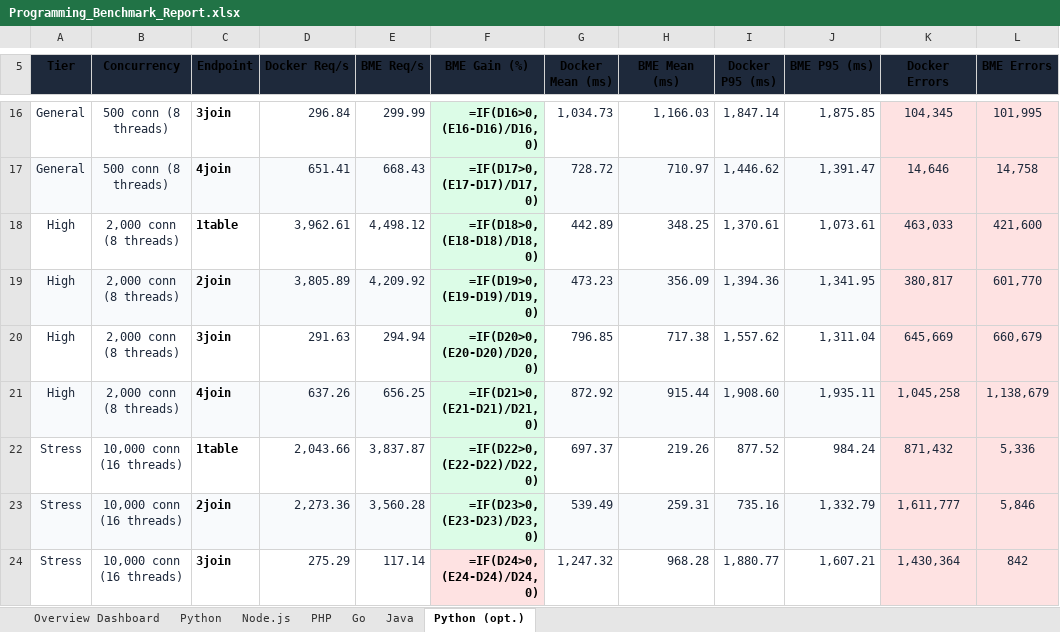
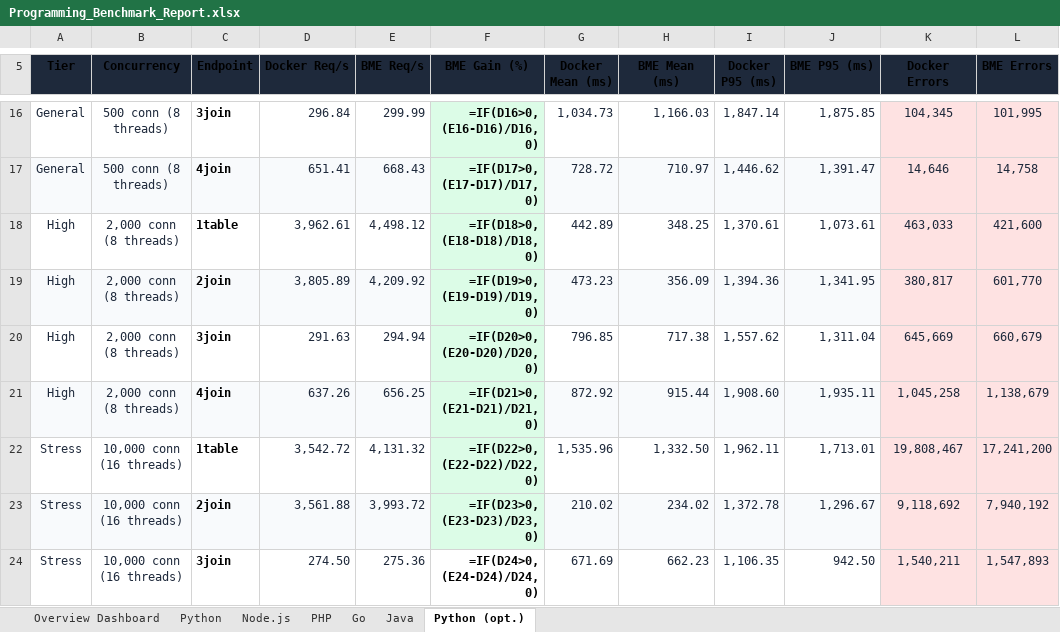
Before and after one commit to bassza009/Programming-Benchmark, an Excel workbook: Programming_Benchmark_Report.xlsx, sheet Python (opt.), drawn as a sheet; only a part is shown, gaps mark what is left out; values as stored, in another font and other column widths than the file's, no borders; formulas without a stored value are shown as written; charts and pictures not drawn; the diff covers the shown part only; the diff names each change by its address in the sheet, - before the commit and + after, or states it on an @@ line.

Commit message:
benchmarks: Python (opt.) get_no_index tier STRESS completed (20 runs DKR & BME)

```diff
--- a/Programming_Benchmark_Report.xlsx (sheet Python (opt.))
+++ b/Programming_Benchmark_Report.xlsx (sheet Python (opt.))
-D22 (Docker Req/s): 2,043.66
+D22 (Docker Req/s): 3,542.72
-E22 (BME Req/s): 3,837.87
+E22 (BME Req/s): 4,131.32
-G22 (Docker Mean (ms)): 697.37
+G22 (Docker Mean (ms)): 1,535.96
-H22 (BME Mean (ms)): 219.26
+H22 (BME Mean (ms)): 1,332.50
-I22 (Docker P95 (ms)): 877.52
+I22 (Docker P95 (ms)): 1,962.11
-J22 (BME P95 (ms)): 984.24
+J22 (BME P95 (ms)): 1,713.01
-K22 (Docker Errors): 871,432
+K22 (Docker Errors): 19,808,467
-L22 (BME Errors): 5,336
+L22 (BME Errors): 17,241,200
-D23 (Docker Req/s): 2,273.36
+D23 (Docker Req/s): 3,561.88
-E23 (BME Req/s): 3,560.28
+E23 (BME Req/s): 3,993.72
-G23 (Docker Mean (ms)): 539.49
+G23 (Docker Mean (ms)): 210.02
-H23 (BME Mean (ms)): 259.31
+H23 (BME Mean (ms)): 234.02
-I23 (Docker P95 (ms)): 735.16
+I23 (Docker P95 (ms)): 1,372.78
-J23 (BME P95 (ms)): 1,332.79
+J23 (BME P95 (ms)): 1,296.67
-K23 (Docker Errors): 1,611,777
+K23 (Docker Errors): 9,118,692
-L23 (BME Errors): 5,846
+L23 (BME Errors): 7,940,192
-D24 (Docker Req/s): 275.29
+D24 (Docker Req/s): 274.50
-E24 (BME Req/s): 117.14
+E24 (BME Req/s): 275.36
-F24 fill: #FEE2E2
+F24 fill: none
-G24 (Docker Mean (ms)): 1,247.32
+G24 (Docker Mean (ms)): 671.69
-H24 (BME Mean (ms)): 968.28
+H24 (BME Mean (ms)): 662.23
-I24 (Docker P95 (ms)): 1,880.77
+I24 (Docker P95 (ms)): 1,106.35
-J24 (BME P95 (ms)): 1,607.21
+J24 (BME P95 (ms)): 942.50
-K24 (Docker Errors): 1,430,364
+K24 (Docker Errors): 1,540,211
-L24 (BME Errors): 842
+L24 (BME Errors): 1,547,893
```
Also changed, not shown: 8 edited cells and cell formats elsewhere in this sheet, main_web_benchmark/results/Programming_Benchmark_Report.xlsx, 5 other files.
